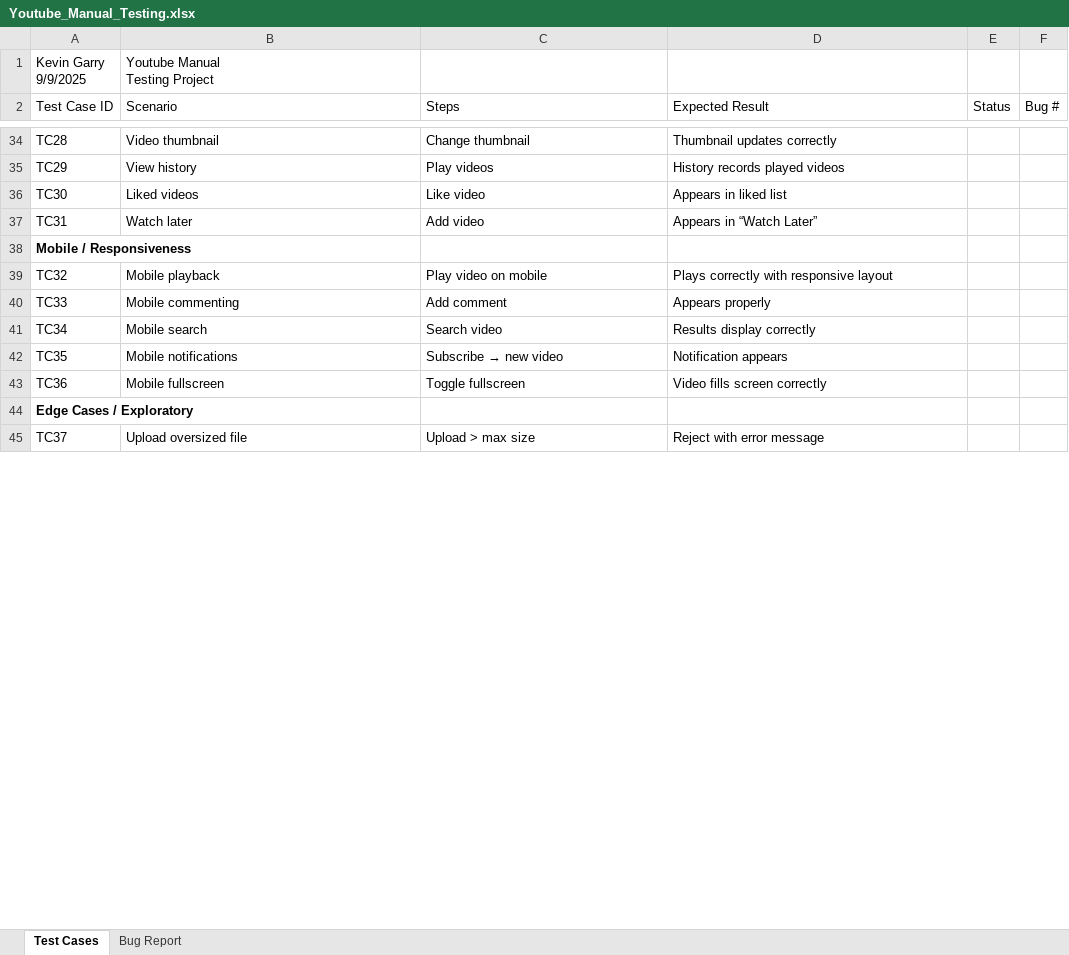
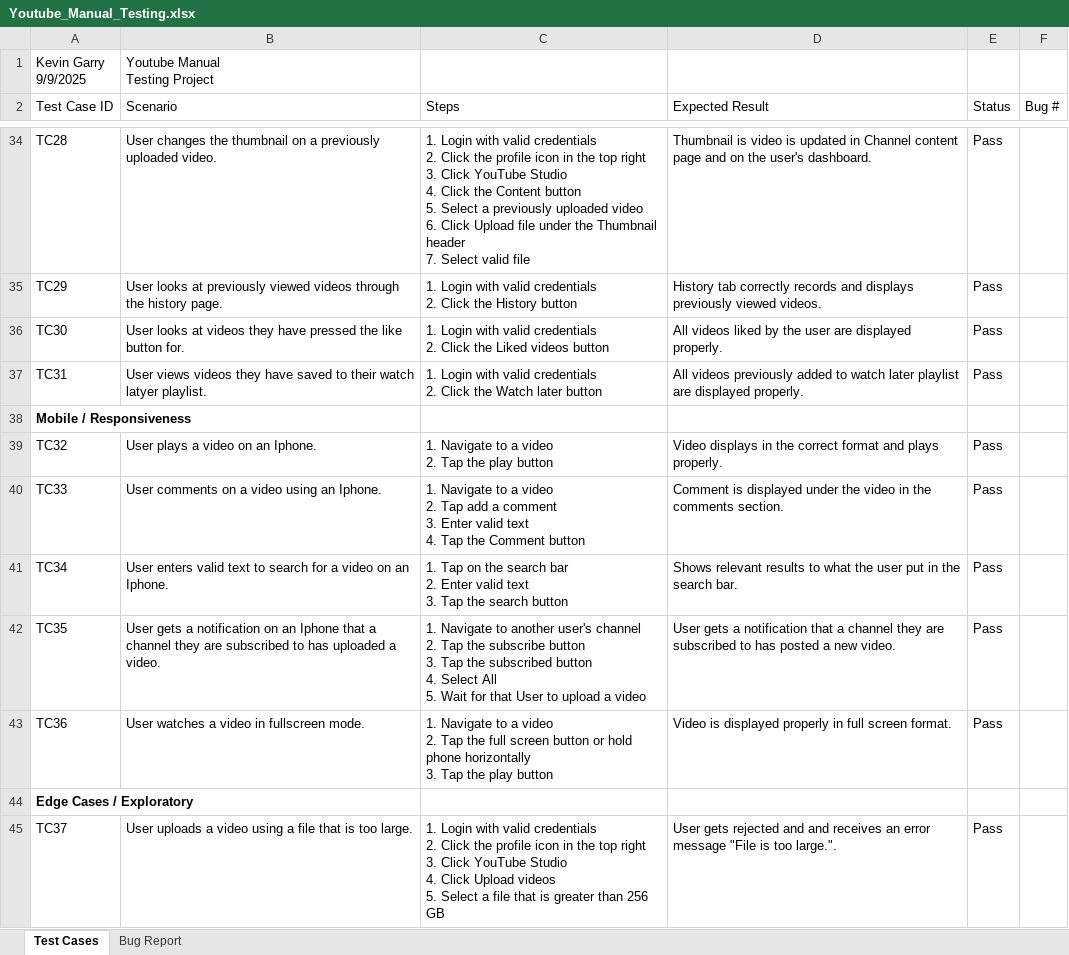
Before and after one commit to KGarry88/Youtube_Manual_Testing, an Excel workbook: Youtube_Manual_Testing.xlsx, sheet Test Cases, drawn as a sheet; only a part is shown, gaps mark what is left out; values as stored, in another font and other column widths than the file's, no borders; ↵ is a line break in a cell; the diff covers the shown part only; the diff names each change by its address in the sheet, - before the commit and + after, or states it on an @@ line.

Commit message:
Updated the rest of the YouTube test cases

```diff
--- a/Youtube_Manual_Testing.xlsx (sheet Test Cases)
+++ b/Youtube_Manual_Testing.xlsx (sheet Test Cases)
-B34 (Scenario): Video thumbnail
+B34 (Scenario): User changes the thumbnail on a previously uploaded video.
-C34 (Steps): Change thumbnail
+C34 (Steps): 1. Login with valid credentials ↵ 2. Click the profile icon in the top right ↵ 3. Click YouTube Studio ↵ 4. Click the Content button ↵ 5. Select a previously uploaded video ↵ 6. Click Upload file under the Thumbnail header ↵ 7. Select valid file
-D34 (Expected Result): Thumbnail updates correctly
+D34 (Expected Result): Thumbnail is video is updated in Channel content page and on the user's dashboard.
-E34:E37 (Status): (empty)
+E34:E37 (Status): Pass
-B35 (Scenario): View history
+B35 (Scenario): User looks at previously viewed videos through the history page.
-C35 (Steps): Play videos
+C35 (Steps): 1. Login with valid credentials ↵ 2. Click the History button
-D35 (Expected Result): History records played videos
+D35 (Expected Result): History tab correctly records and displays previously viewed videos.
-B36 (Scenario): Liked videos
+B36 (Scenario): User looks at videos they have pressed the like button for.
-C36 (Steps): Like video
+C36 (Steps): 1. Login with valid credentials ↵ 2. Click the Liked videos button
-D36 (Expected Result): Appears in liked list
+D36 (Expected Result): All videos liked by the user are displayed properly.
-B37 (Scenario): Watch later
+B37 (Scenario): User views videos they have saved to their watch latyer playlist.
-C37 (Steps): Add video
+C37 (Steps): 1. Login with valid credentials ↵ 2. Click the Watch later button
-D37 (Expected Result): Appears in “Watch Later”
+D37 (Expected Result): All videos previously added to watch later playlist are displayed properly.
-B39 (Scenario): Mobile playback
+B39 (Scenario): User plays a video on an Iphone.
-C39 (Steps): Play video on mobile
+C39 (Steps): 1. Navigate to a video ↵ 2. Tap the play button
-D39 (Expected Result): Plays correctly with responsive layout
+D39 (Expected Result): Video displays in the correct format and plays properly.
-E39:E43 (Status): (empty)
+E39:E43 (Status): Pass
-B40 (Scenario): Mobile commenting
+B40 (Scenario): User comments on a video using an Iphone.
-C40 (Steps): Add comment
+C40 (Steps): 1. Navigate to a video ↵ 2. Tap add a comment ↵ 3. Enter valid text ↵ 4. Tap the Comment button
-D40 (Expected Result): Appears properly
+D40 (Expected Result): Comment is displayed under the video in the comments section.
-B41 (Scenario): Mobile search
+B41 (Scenario): User enters valid text to search for a video on an Iphone.
-C41 (Steps): Search video
+C41 (Steps): 1. Tap on the search bar ↵ 2. Enter valid text ↵ 3. Tap the search button
-D41 (Expected Result): Results display correctly
+D41 (Expected Result): Shows relevant results to what the user put in the search bar.
-B42 (Scenario): Mobile notifications
+B42 (Scenario): User gets a notification on an Iphone that a channel they are subscribed to has uploaded a video.
@@ C42 (Steps): Subscribe → new video → 1. Navigate to another user's channel ↵ 2. Tap the subscribe button ↵ 3. Tap the subscribed button ↵ 4. Select All ↵ 5. Wait for that User to upload a video @@
-D42 (Expected Result): Notification appears
+D42 (Expected Result): User gets a notification that a channel they are subscribed to has posted a new video.
-B43 (Scenario): Mobile fullscreen
+B43 (Scenario): User watches a video in fullscreen mode.
-C43 (Steps): Toggle fullscreen
+C43 (Steps): 1. Navigate to a video ↵ 2. Tap the full screen button or hold phone horizontally ↵ 3. Tap the play button
-D43 (Expected Result): Video fills screen correctly
+D43 (Expected Result): Video is displayed properly in full screen format.
-B45 (Scenario): Upload oversized file
+B45 (Scenario): User uploads a video using a file that is too large.
-C45 (Steps): Upload > max size
+C45 (Steps): 1. Login with valid credentials ↵ 2. Click the profile icon in the top right ↵ 3. Click YouTube Studio ↵ 4. Click Upload videos ↵ 5. Select a file that is greater than 256 GB
-D45 (Expected Result): Reject with error message
+D45 (Expected Result): User gets rejected and and receives an error message "File is too large.".
-E45 (Status): (empty)
+E45 (Status): Pass
```
Also changed, not shown: 1 removed row and 54 edited cells elsewhere in this sheet, sheet Bug Report.
